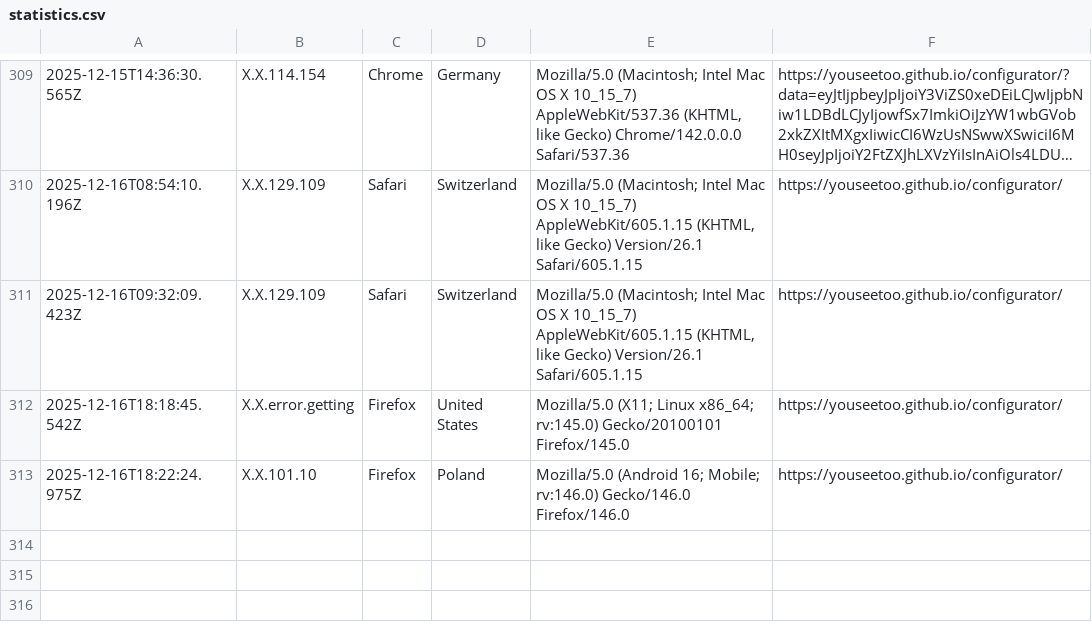
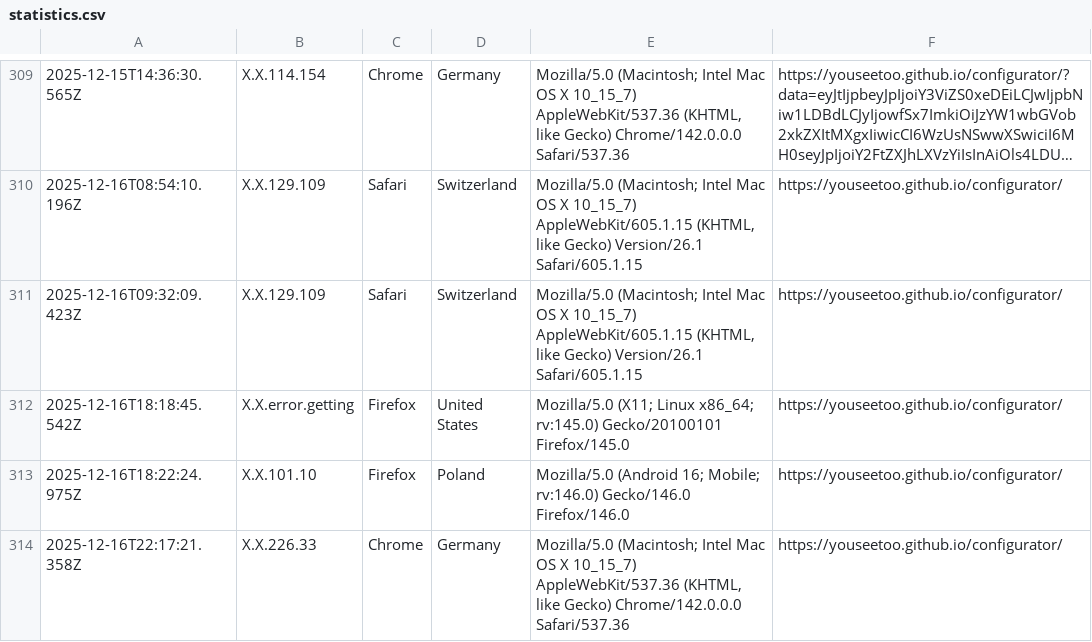
Before and after one commit to beniroquai/openUC2-OptiKit-Store, a CSV file: statistics/statistics.csv, drawn as a sheet; only a part is shown, gaps mark what is left out; long unchanged cells end in ….

Commit message:
Add user statistics entry: 2025-12-16T22:17:21.358Z

```diff
--- a/statistics/statistics.csv
+++ b/statistics/statistics.csv
@@ -313 +313,2 @@
 2025-12-16T18:22:24.975Z,X.X.101.10,Firefox,Poland,Mozilla/5.0 (Android 16; Mobile; rv:146.0) Gecko/146.0 Firefox/146.0,https://youseetoo.github.io/configurator/
+2025-12-16T22:17:21.358Z,X.X.226.33,Chrome,Germany,"Mozilla/5.0 (Macintosh; Intel Mac OS X 10_15_7) AppleWebKit/537.36 (KHTML, like Gecko) Chrome/142.0.0.0 Safari/537.36",https://youseetoo.github.io/configurator/
```
